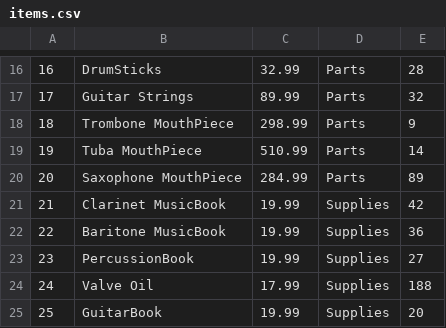
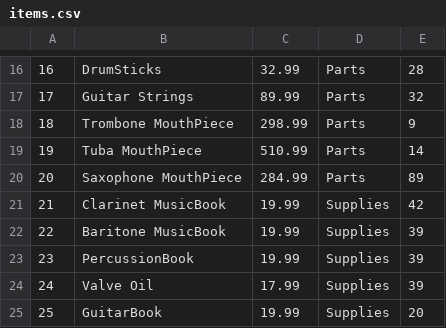
Before and after one commit to Methods-and-Tools-Final-Project/e-commerce-store, a CSV file: src/data/items.csv, drawn as a sheet; only a part is shown, gaps mark what is left out.

```diff
--- a/src/data/items.csv
+++ b/src/data/items.csv
@@ -21,5 +21,5 @@
 21,Clarinet MusicBook,19.99,Supplies,42
-22,Baritone MusicBook,19.99,Supplies,36
-23,PercussionBook,19.99,Supplies,27
-24,Valve Oil,17.99,Supplies,188
+22,Baritone MusicBook,19.99,Supplies,39
+23,PercussionBook,19.99,Supplies,39
+24,Valve Oil,17.99,Supplies,39
 25,GuitarBook,19.99,Supplies,20
```
Also changed, not shown: 1 other file.
